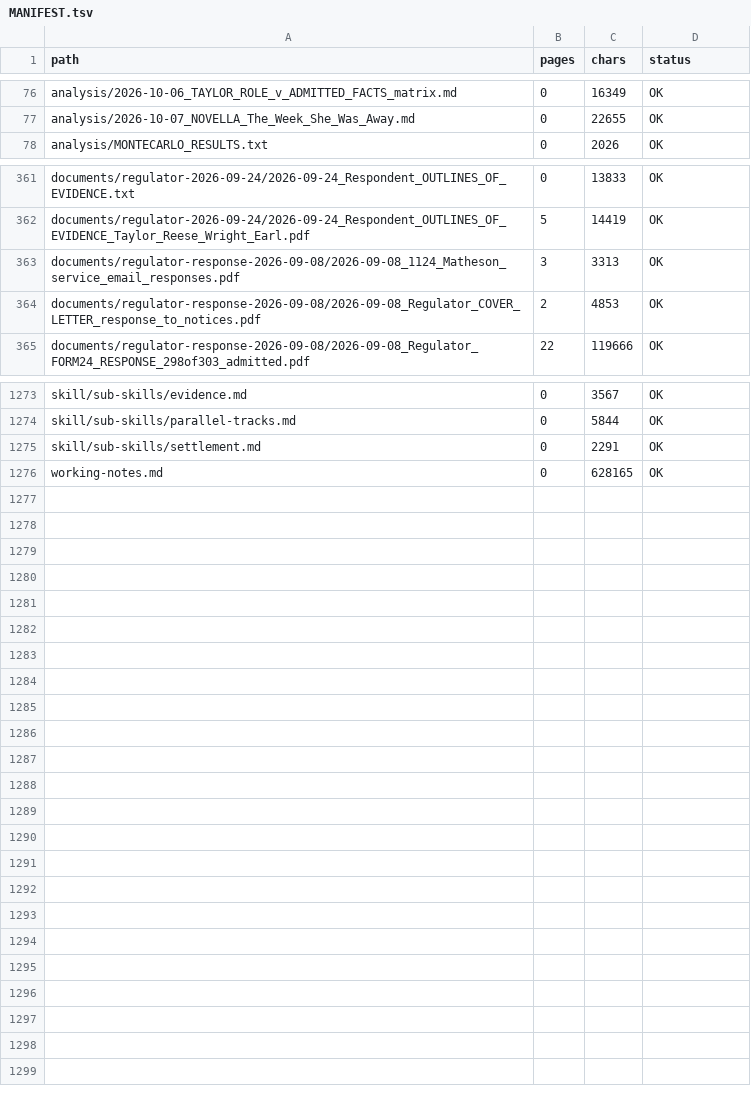
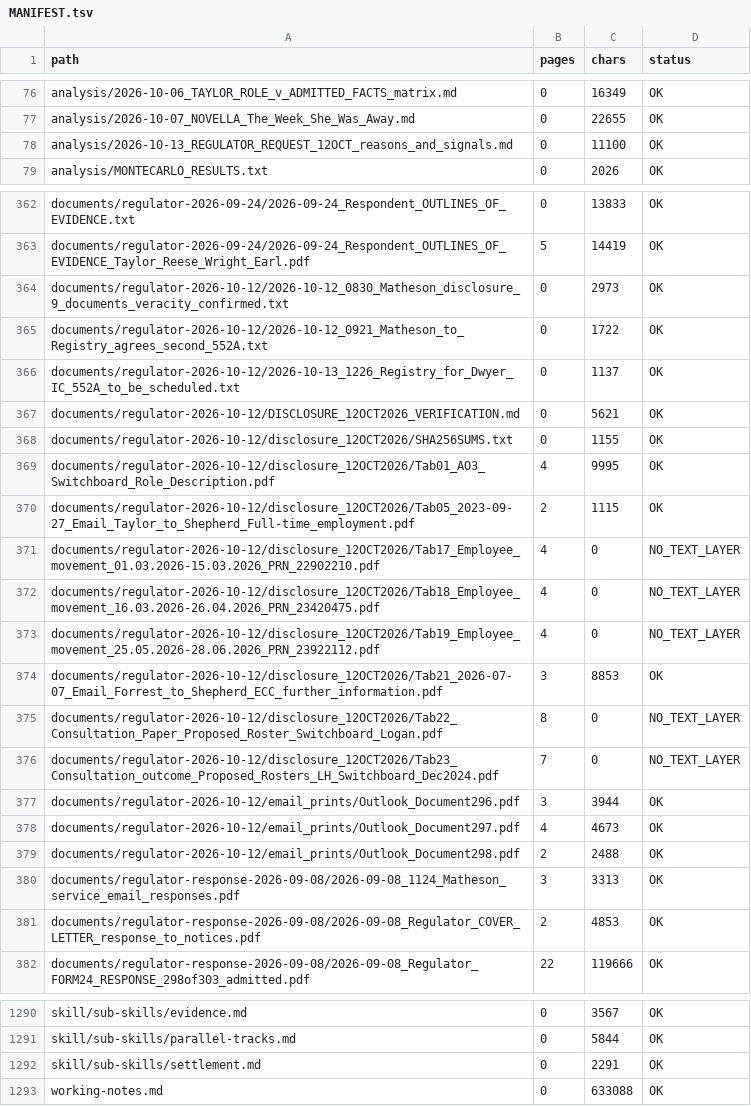
Before and after one commit to Cory789-byte/Personalproject, a TSV file: wc2024227/index/MANIFEST.tsv, drawn as a sheet; only a part is shown, gaps mark what is left out.

```diff
--- a/wc2024227/index/MANIFEST.tsv
+++ b/wc2024227/index/MANIFEST.tsv
@@ -77,2 +77,3 @@ analysis/2026-10-06_TAYLOR_ROLE_v_ADMITTED_FACTS_matrix.md	0	16349	OK
 analysis/2026-10-07_NOVELLA_The_Week_She_Was_Away.md	0	22655	OK
+analysis/2026-10-13_REGULATOR_REQUEST_12OCT_reasons_and_signals.md	0	11100	OK
 analysis/MONTECARLO_RESULTS.txt	0	2026	OK
@@ -362,2 +363,18 @@ documents/regulator-2026-09-24/2026-09-24_Respondent_OUTLINES_OF_EVIDENCE.txt	0
 documents/regulator-2026-09-24/2026-09-24_Respondent_OUTLINES_OF_EVIDENCE_Taylor_Reese_Wright_Earl.pdf	5	14419	OK
+documents/regulator-2026-10-12/2026-10-12_0830_Matheson_disclosure_9_documents_veracity_confirmed.txt	0	2973	OK
+documents/regulator-2026-10-12/2026-10-12_0921_Matheson_to_Registry_agrees_second_552A.txt	0	1722	OK
+documents/regulator-2026-10-12/2026-10-13_1226_Registry_for_Dwyer_IC_552A_to_be_scheduled.txt	0	1137	OK
+documents/regulator-2026-10-12/DISCLOSURE_12OCT2026_VERIFICATION.md	0	5621	OK
+documents/regulator-2026-10-12/disclosure_12OCT2026/SHA256SUMS.txt	0	1155	OK
+documents/regulator-2026-10-12/disclosure_12OCT2026/Tab01_AO3_Switchboard_Role_Description.pdf	4	9995	OK
+documents/regulator-2026-10-12/disclosure_12OCT2026/Tab05_2023-09-27_Email_Taylor_to_Shepherd_Full-time_employment.pdf	2	1115	OK
+documents/regulator-2026-10-12/disclosure_12OCT2026/Tab17_Employee_movement_01.03.2026-15.03.2026_PRN_22902210.pdf	4	0	NO_TEXT_LAYER
+documents/regulator-2026-10-12/disclosure_12OCT2026/Tab18_Employee_movement_16.03.2026-26.04.2026_PRN_23420475.pdf	4	0	NO_TEXT_LAYER
+documents/regulator-2026-10-12/disclosure_12OCT2026/Tab19_Employee_movement_25.05.2026-28.06.2026_PRN_23922112.pdf	4	0	NO_TEXT_LAYER
+documents/regulator-2026-10-12/disclosure_12OCT2026/Tab21_2026-07-07_Email_Forrest_to_Shepherd_ECC_further_information.pdf	3	8853	OK
+documents/regulator-2026-10-12/disclosure_12OCT2026/Tab22_Consultation_Paper_Proposed_Roster_Switchboard_Logan.pdf	8	0	NO_TEXT_LAYER
+documents/regulator-2026-10-12/disclosure_12OCT2026/Tab23_Consultation_outcome_Proposed_Rosters_LH_Switchboard_Dec2024.pdf	7	0	NO_TEXT_LAYER
+documents/regulator-2026-10-12/email_prints/Outlook_Document296.pdf	3	3944	OK
+documents/regulator-2026-10-12/email_prints/Outlook_Document297.pdf	4	4673	OK
+documents/regulator-2026-10-12/email_prints/Outlook_Document298.pdf	2	2488	OK
 documents/regulator-response-2026-09-08/2026-09-08_1124_Matheson_service_email_responses.pdf	3	3313	OK
@@ -1275,2 +1292,2 @@ skill/sub-skills/parallel-tracks.md	0	5844	OK
 skill/sub-skills/settlement.md	0	2291	OK
-working-notes.md	0	628165	OK
+working-notes.md	0	633088	OK
```
Also changed, not shown: 23 other files.
